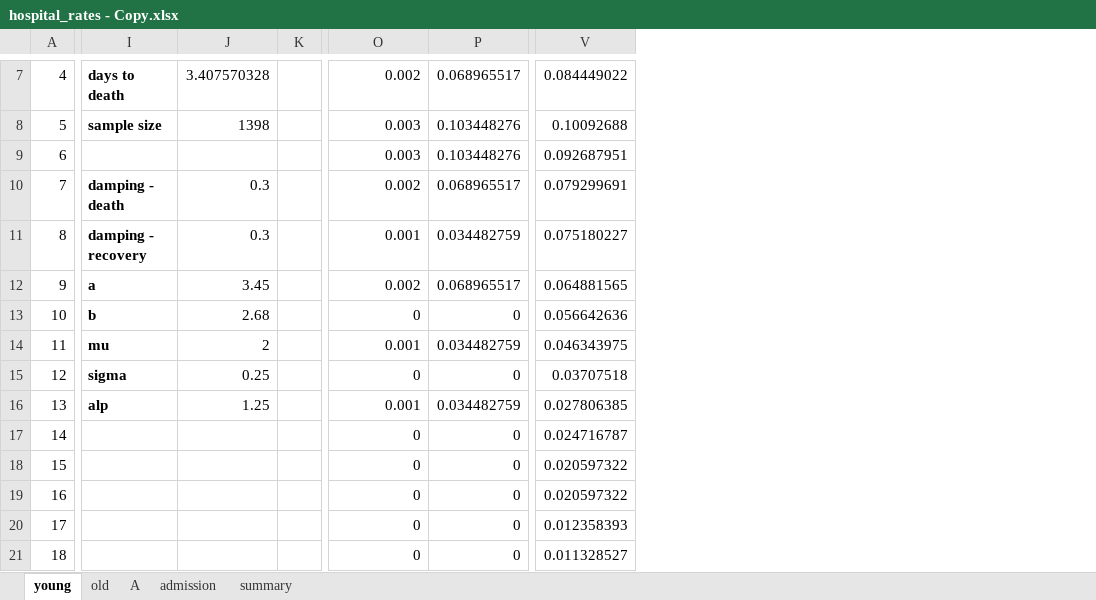
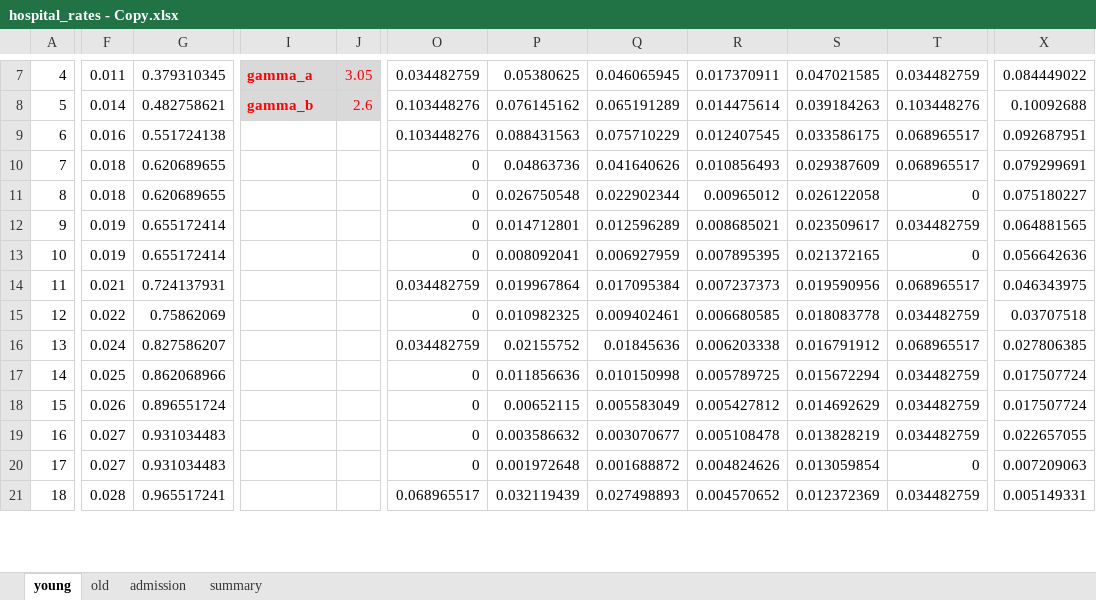
Before and after one commit to zuzancek/corona, an Excel workbook: SEIR_2_wave/data/calibration/hospital_rates - Copy.xlsx, sheet young, drawn as a sheet; only a part is shown, gaps mark what is left out; values as stored, in another font and other column widths than the file's, no borders; charts and pictures and table styles not drawn; removed rows and columns are numbered as before the commit, all else as after; the diff covers the shown part only; the diff names each change by its address in the sheet, - before the commit and + after, or states it on an @@ line.

```diff
--- a/SEIR_2_wave/data/calibration/hospital_rates - Copy.xlsx (sheet young)
+++ b/SEIR_2_wave/data/calibration/hospital_rates - Copy.xlsx (sheet young)
-sheet tab: A
+column F, rows 7-21: 0.011 | 0.014 | 0.016 | 0.018 | 0.018 | 0.019 | 0.019 | 0.021 | 0.022 | 0.024 | 0.025 | 0.026 | 0.027 | 0.027 | 0.028
+column G, rows 7-21: 0.379310345 | 0.482758621 | 0.551724138 | 0.620689655 | 0.620689655 | 0.655172414 | 0.655172414 | 0.724137931 | 0.75862069 | 0.827586207 | 0.862068966 | 0.896551724 | 0.931034483 | 0.931034483 | 0.965517241
-column J, rows 7-16: 3.407570328 | 1398 |  | 0.3 | 0.3 | 3.45 | 2.68 | 2 | 0.25 | 1.25
-column K, empty
+column J, rows 7-8: 3.05 | 2.6
+column P, rows 7-21: 0.05380625 | 0.076145162 | 0.088431563 | 0.04863736 | 0.026750548 | 0.014712801 | 0.008092041 | 0.019967864 | 0.010982325 | 0.02155752 | 0.011856636 | 0.00652115 | 0.003586632 | 0.001972648 | 0.032119439
+column Q, rows 7-21: 0.046065945 | 0.065191289 | 0.075710229 | 0.041640626 | 0.022902344 | 0.012596289 | 0.006927959 | 0.017095384 | 0.009402461 | 0.01845636 | 0.010150998 | 0.005583049 | 0.003070677 | 0.001688872 | 0.027498893
+column R, rows 7-21: 0.017370911 | 0.014475614 | 0.012407545 | 0.010856493 | 0.00965012 | 0.008685021 | 0.007895395 | 0.007237373 | 0.006680585 | 0.006203338 | 0.005789725 | 0.005427812 | 0.005108478 | 0.004824626 | 0.004570652
+column S, rows 7-21: 0.047021585 | 0.039184263 | 0.033586175 | 0.029387609 | 0.026122058 | 0.023509617 | 0.021372165 | 0.019590956 | 0.018083778 | 0.016791912 | 0.015672294 | 0.014692629 | 0.013828219 | 0.013059854 | 0.012372369
-I7:I8 fill: none
+I7:I8 fill: #D9D9D9
-I7: days to death
+I7: gamma_a
-I7:I8 text colour: black
+I7:I8 text colour: #FF0000
-O7: 0.002
+O7: 0.034482759
-T7: 0.068965517
+T7: 0.034482759
-I8: sample size
+I8: gamma_b
-O8:O9: 0.003
+O8:O9: 0.103448276
-T9: 0.103448276
+T9: 0.068965517
-I10: damping - death
+I10: (empty)
-O10: 0.002
+O10: 0
-I11: damping - recovery
+I11: (empty)
-O11: 0.001
+O11: 0
-T11: 0.034482759
+T11: 0
-I12: a
+I12: (empty)
-O12: 0.002
+O12: 0
-T12: 0.068965517
+T12: 0.034482759
-I13: b
+I13: (empty)
-I14: mu
+I14: (empty)
-O14: 0.001
+O14: 0.034482759
-T14: 0.034482759
+T14: 0.068965517
-I15: sigma
+I15: (empty)
-T15: 0
+T15: 0.034482759
-I16: alp
+I16: (empty)
-O16: 0.001
+O16: 0.034482759
-T16: 0.034482759
+T16: 0.068965517
-T17:T19: 0
+T17:T19: 0.034482759
-X17: 0.024716787
+X17: 0.017507724
-X18: 0.020597322
+X18: 0.017507724
-X19: 0.020597322
+X19: 0.022657055
-X20: 0.012358393
+X20: 0.007209063
-O21: 0
+O21: 0.068965517
-T21: 0
+T21: 0.034482759
-X21: 0.011328527
+X21: 0.005149331
```
Also changed, not shown: 1 added row, 1 removed row, 8 added columns, 10 removed columns, 45 edited cells, cell formats and merged cells elsewhere in this sheet, sheet admission, sheet summary, formulas that keep their value, charts or pictures.
